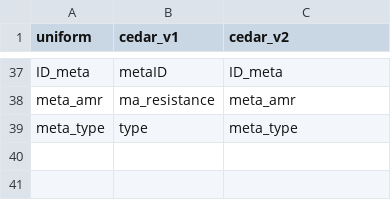
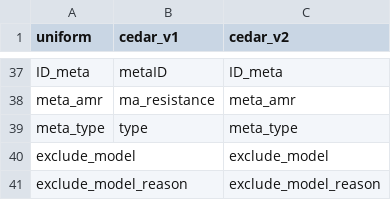
Before and after one commit to iAM-AMR/sawmill, a CSV file: inst/raw_data/import_filter.csv, drawn as a sheet; only a part is shown, gaps mark what is left out; the diff names each change by its address in the sheet, - before the commit and + after, or states it on an @@ line.

Commit message:
Add room for exclude_model fields
And append scrap pile to end of processed timber

```diff
--- a/inst/raw_data/import_filter.csv
+++ b/inst/raw_data/import_filter.csv
+row 40: exclude_model |  | exclude_model
+row 41: exclude_model_reason |  | exclude_model_reason
```
Also changed, not shown: 3 other files.
